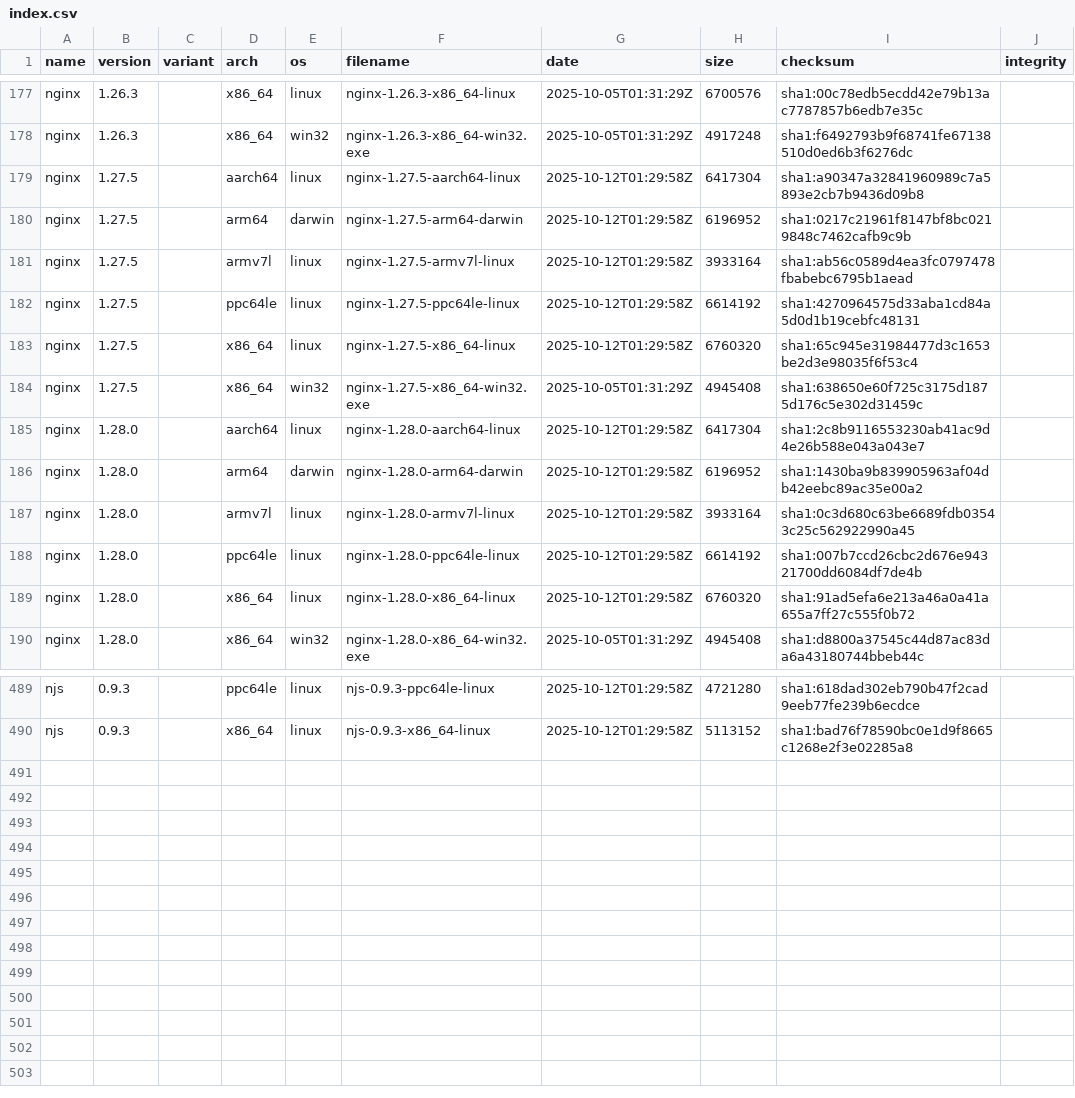
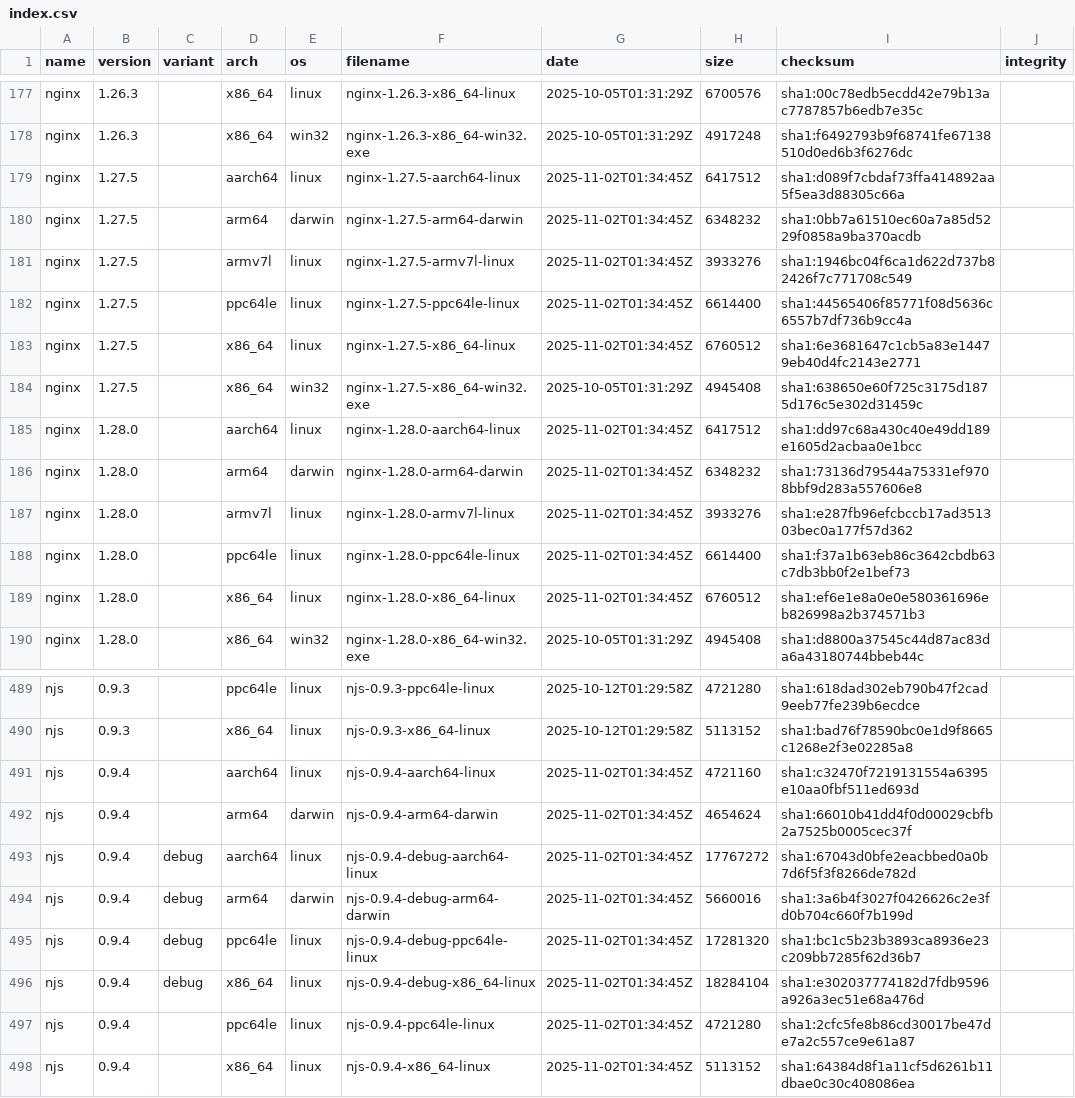
Before and after one commit to runshine/nginx-binaries, a CSV file: index.csv, drawn as a sheet; only a part is shown, gaps mark what is left out.

```diff
--- a/index.csv
+++ b/index.csv
@@ -178,13 +178,13 @@ nginx,1.26.3,,x86_64,linux,nginx-1.26.3-x86_64-linux,2025-10-05T01:31:29Z,670057
 nginx,1.26.3,,x86_64,win32,nginx-1.26.3-x86_64-win32.exe,2025-10-05T01:31:29Z,4917248,sha1:f6492793b9f68741fe67138510d0ed6b3f6276dc
-nginx,1.27.5,,aarch64,linux,nginx-1.27.5-aarch64-linux,2025-10-12T01:29:58Z,6417304,sha1:a90347a32841960989c7a5893e2cb7b9436d09b8
-nginx,1.27.5,,arm64,darwin,nginx-1.27.5-arm64-darwin,2025-10-12T01:29:58Z,6196952,sha1:0217c21961f8147bf8bc0219848c7462cafb9c9b
-nginx,1.27.5,,armv7l,linux,nginx-1.27.5-armv7l-linux,2025-10-12T01:29:58Z,3933164,sha1:ab56c0589d4ea3fc0797478fbabebc6795b1aead
-nginx,1.27.5,,ppc64le,linux,nginx-1.27.5-ppc64le-linux,2025-10-12T01:29:58Z,6614192,sha1:4270964575d33aba1cd84a5d0d1b19cebfc48131
-nginx,1.27.5,,x86_64,linux,nginx-1.27.5-x86_64-linux,2025-10-12T01:29:58Z,6760320,sha1:65c945e31984477d3c1653be2d3e98035f6f53c4
+nginx,1.27.5,,aarch64,linux,nginx-1.27.5-aarch64-linux,2025-11-02T01:34:45Z,6417512,sha1:d089f7cbdaf73ffa414892aa5f5ea3d88305c66a
+nginx,1.27.5,,arm64,darwin,nginx-1.27.5-arm64-darwin,2025-11-02T01:34:45Z,6348232,sha1:0bb7a61510ec60a7a85d5229f0858a9ba370acdb
+nginx,1.27.5,,armv7l,linux,nginx-1.27.5-armv7l-linux,2025-11-02T01:34:45Z,3933276,sha1:1946bc04f6ca1d622d737b82426f7c771708c549
+nginx,1.27.5,,ppc64le,linux,nginx-1.27.5-ppc64le-linux,2025-11-02T01:34:45Z,6614400,sha1:44565406f85771f08d5636c6557b7df736b9cc4a
+nginx,1.27.5,,x86_64,linux,nginx-1.27.5-x86_64-linux,2025-11-02T01:34:45Z,6760512,sha1:6e3681647c1cb5a83e14479eb40d4fc2143e2771
 nginx,1.27.5,,x86_64,win32,nginx-1.27.5-x86_64-win32.exe,2025-10-05T01:31:29Z,4945408,sha1:638650e60f725c3175d1875d176c5e302d31459c
-nginx,1.28.0,,aarch64,linux,nginx-1.28.0-aarch64-linux,2025-10-12T01:29:58Z,6417304,sha1:2c8b9116553230ab41ac9d4e26b588e043a043e7
-nginx,1.28.0,,arm64,darwin,nginx-1.28.0-arm64-darwin,2025-10-12T01:29:58Z,6196952,sha1:1430ba9b839905963af04db42eebc89ac35e00a2
-nginx,1.28.0,,armv7l,linux,nginx-1.28.0-armv7l-linux,2025-10-12T01:29:58Z,3933164,sha1:0c3d680c63be6689fdb03543c25c562922990a45
-nginx,1.28.0,,ppc64le,linux,nginx-1.28.0-ppc64le-linux,2025-10-12T01:29:58Z,6614192,sha1:007b7ccd26cbc2d676e94321700dd6084df7de4b
-nginx,1.28.0,,x86_64,linux,nginx-1.28.0-x86_64-linux,2025-10-12T01:29:58Z,6760320,sha1:91ad5efa6e213a46a0a41a655a7ff27c555f0b72
+nginx,1.28.0,,aarch64,linux,nginx-1.28.0-aarch64-linux,2025-11-02T01:34:45Z,6417512,sha1:dd97c68a430c40e49dd189e1605d2acbaa0e1bcc
+nginx,1.28.0,,arm64,darwin,nginx-1.28.0-arm64-darwin,2025-11-02T01:34:45Z,6348232,sha1:73136d79544a75331ef9708bbf9d283a557606e8
+nginx,1.28.0,,armv7l,linux,nginx-1.28.0-armv7l-linux,2025-11-02T01:34:45Z,3933276,sha1:e287fb96efcbccb17ad351303bec0a177f57d362
+nginx,1.28.0,,ppc64le,linux,nginx-1.28.0-ppc64le-linux,2025-11-02T01:34:45Z,6614400,sha1:f37a1b63eb86c3642cbdb63c7db3bb0f2e1bef73
+nginx,1.28.0,,x86_64,linux,nginx-1.28.0-x86_64-linux,2025-11-02T01:34:45Z,6760512,sha1:ef6e1e8a0e0e580361696eb826998a2b374571b3
 nginx,1.28.0,,x86_64,win32,nginx-1.28.0-x86_64-win32.exe,2025-10-05T01:31:29Z,4945408,sha1:d8800a37545c44d87ac83da6a43180744bbeb44c
@@ -490 +490,9 @@ njs,0.9.3,,ppc64le,linux,njs-0.9.3-ppc64le-linux,2025-10-12T01:29:58Z,4721280,sh
 njs,0.9.3,,x86_64,linux,njs-0.9.3-x86_64-linux,2025-10-12T01:29:58Z,5113152,sha1:bad76f78590bc0e1d9f8665c1268e2f3e02285a8
+njs,0.9.4,,aarch64,linux,njs-0.9.4-aarch64-linux,2025-11-02T01:34:45Z,4721160,sha1:c32470f7219131554a6395e10aa0fbf511ed693d
+njs,0.9.4,,arm64,darwin,njs-0.9.4-arm64-darwin,2025-11-02T01:34:45Z,4654624,sha1:66010b41dd4f0d00029cbfb2a7525b0005cec37f
+njs,0.9.4,debug,aarch64,linux,njs-0.9.4-debug-aarch64-linux,2025-11-02T01:34:45Z,17767272,sha1:67043d0bfe2eacbbed0a0b7d6f5f3f8266de782d
+njs,0.9.4,debug,arm64,darwin,njs-0.9.4-debug-arm64-darwin,2025-11-02T01:34:45Z,5660016,sha1:3a6b4f3027f0426626c2e3fd0b704c660f7b199d
+njs,0.9.4,debug,ppc64le,linux,njs-0.9.4-debug-ppc64le-linux,2025-11-02T01:34:45Z,17281320,sha1:bc1c5b23b3893ca8936e23c209bb7285f62d36b7
+njs,0.9.4,debug,x86_64,linux,njs-0.9.4-debug-x86_64-linux,2025-11-02T01:34:45Z,18284104,sha1:e302037774182d7fdb9596a926a3ec51e68a476d
+njs,0.9.4,,ppc64le,linux,njs-0.9.4-ppc64le-linux,2025-11-02T01:34:45Z,4721280,sha1:2cfc5fe8b86cd30017be47de7a2c557ce9e61a87
+njs,0.9.4,,x86_64,linux,njs-0.9.4-x86_64-linux,2025-11-02T01:34:45Z,5113152,sha1:64384d8f1a11cf5d6261b11dbae0c30c408086ea
```
Also changed, not shown: 56 other files.
